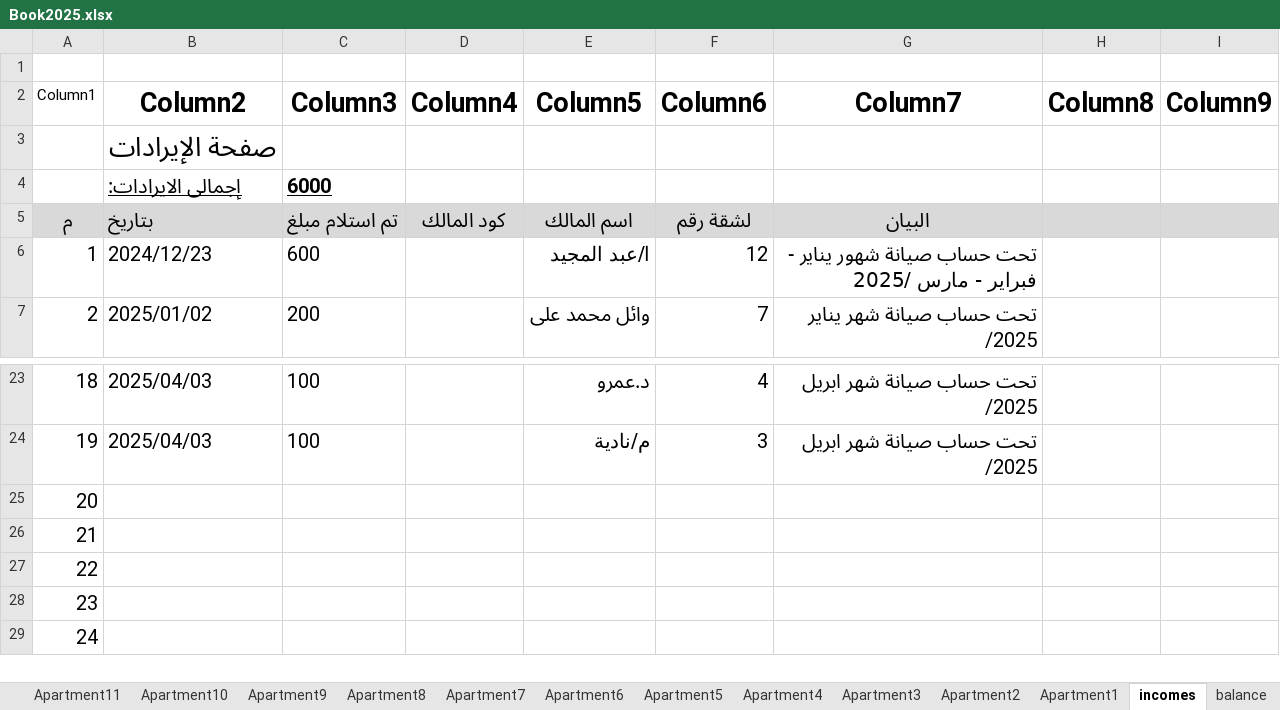
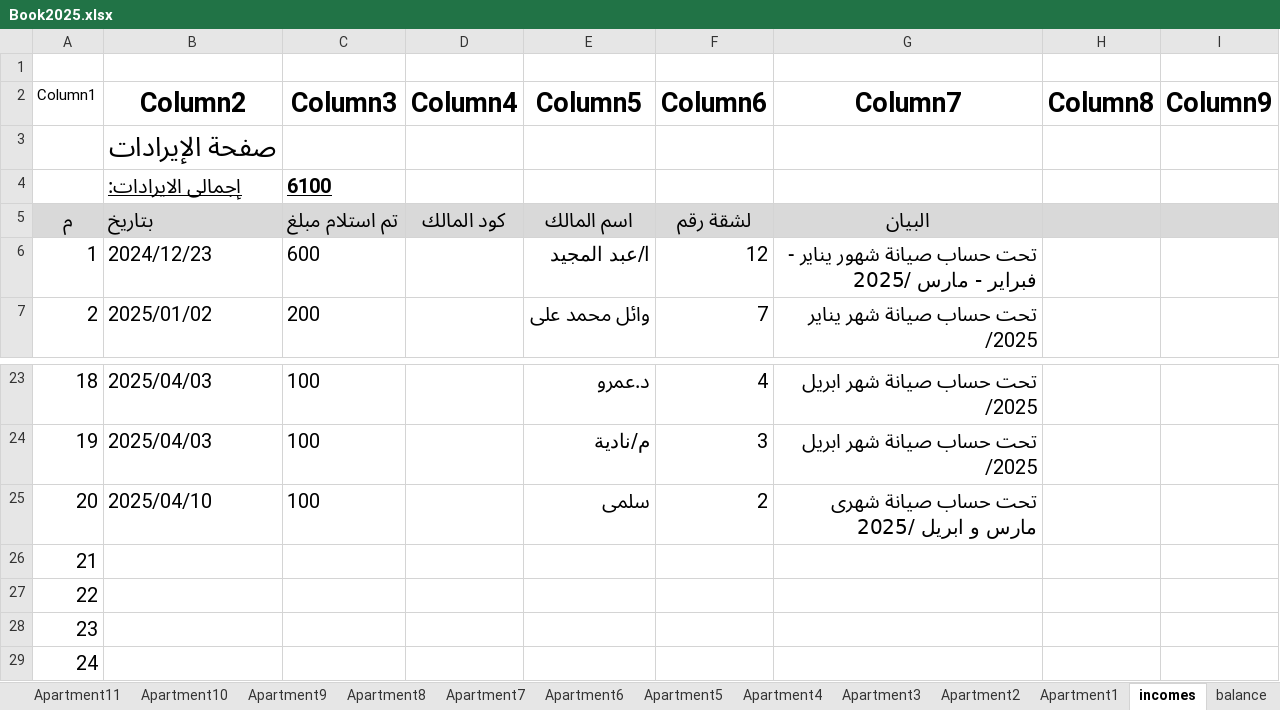
Before and after one commit to wmaa64/syana2024, an Excel workbook: Book2025.xlsx, sheet incomes, drawn as a sheet; only a part is shown, gaps mark what is left out; values as stored, in another font and other column widths than the file's, no borders; table styles not drawn; the diff names each change by its address in the sheet, - before the commit and + after, or states it on an @@ line.

```diff
--- a/Book2025.xlsx (sheet incomes)
+++ b/Book2025.xlsx (sheet incomes)
-C4 (Column3): 6000
+C4 (Column3): 6100
-B25 (Column2): (empty)
+B25 (Column2): 2025/04/10
-C25 (Column3): (empty)
+C25 (Column3): 100
-E25 (Column5): (empty)
+E25 (Column5): سلمى
-F25 (Column6): (empty)
+F25 (Column6): 2
-G25 (Column7): (empty)
+G25 (Column7): تحت حساب صيانة شهرى مارس و ابريل /2025
```
Also changed, not shown: sheet outcomes, sheet balance, sheet Apartment2, sheet payments, sheet Monthly_payments, charts or pictures.
